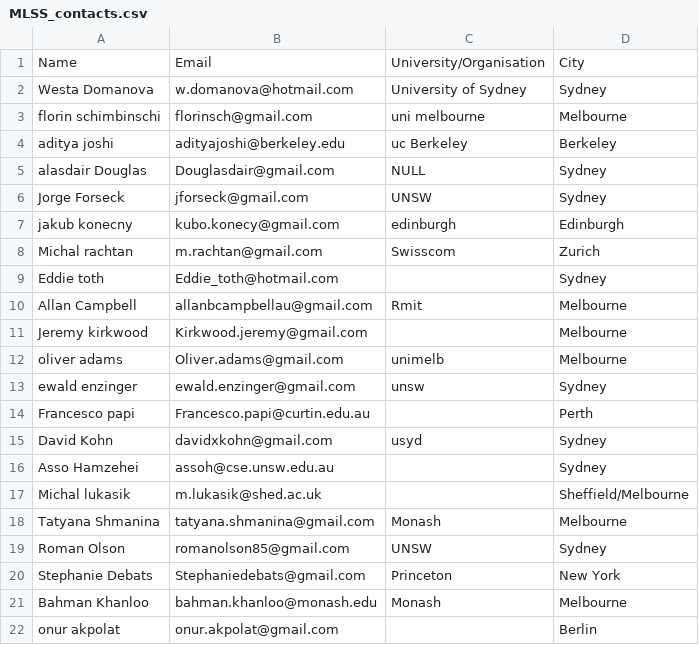
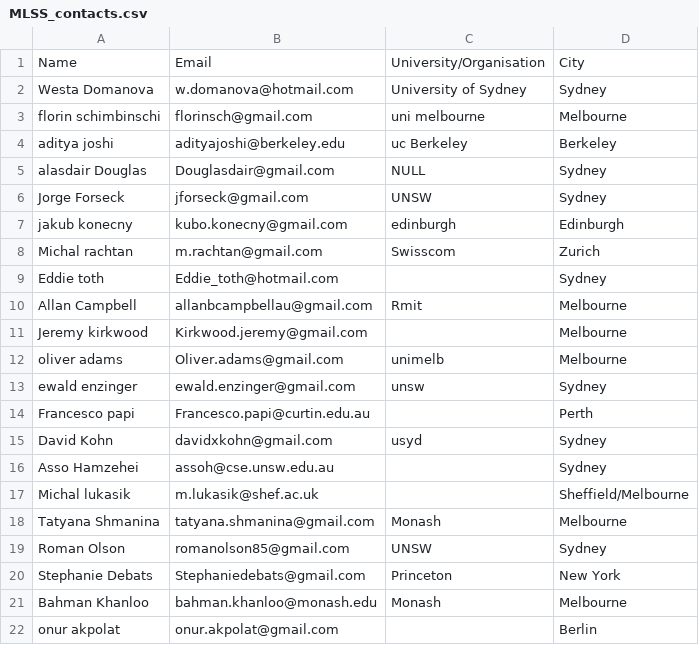
Before and after one commit to AsoHamzehei/MLSS, a CSV file: data/MLSS_contacts.csv, drawn as a sheet.

Commit message:
Update MLSS_contacts.csv

```diff
--- a/data/MLSS_contacts.csv
+++ b/data/MLSS_contacts.csv
@@ -6,3 +6,3 @@ alasdair Douglas,Douglasdair@gmail.com,NULL,Sydney
 Jorge Forseck,jforseck@gmail.com,UNSW,Sydney
-jakub konecny,kubo.konecy@gmail.com,edinburgh,Edinburgh
+jakub konecny,kubo.konecny@gmail.com,edinburgh,Edinburgh
 Michal rachtan,m.rachtan@gmail.com,Swisscom,Zurich
@@ -16,3 +16,3 @@ David Kohn,davidxkohn@gmail.com,usyd,Sydney
 Asso Hamzehei,assoh@cse.unsw.edu.au,,Sydney
-Michal lukasik,m.lukasik@shed.ac.uk,,Sheffield/Melbourne
+Michal lukasik,m.lukasik@shef.ac.uk,,Sheffield/Melbourne
 Tatyana Shmanina,tatyana.shmanina@gmail.com,Monash,Melbourne
```
